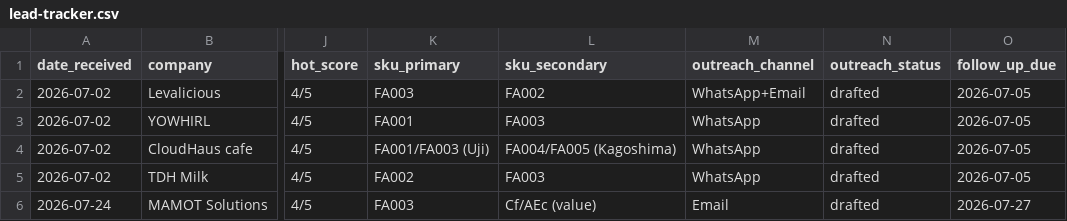
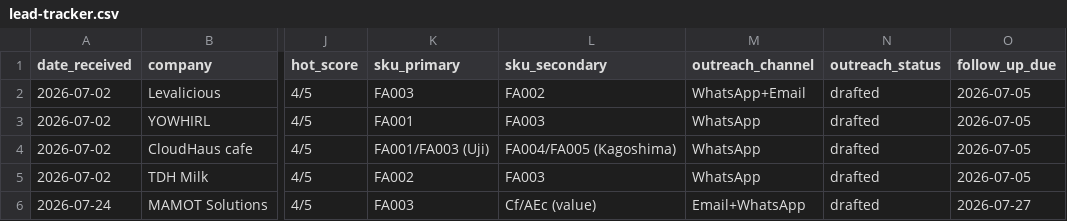
Before and after one commit to ruisasase-pyrenee/pyrenee-slack-agent, a CSV file: sales-ops/lead-tracker.csv, drawn as a sheet; only a part is shown, gaps mark what is left out; the diff names each change by its address in the sheet, - before the commit and + after, or states it on an @@ line.

```diff
--- a/sales-ops/lead-tracker.csv
+++ b/sales-ops/lead-tracker.csv
-M6 (outreach_channel): Email
+M6 (outreach_channel): Email+WhatsApp
```
